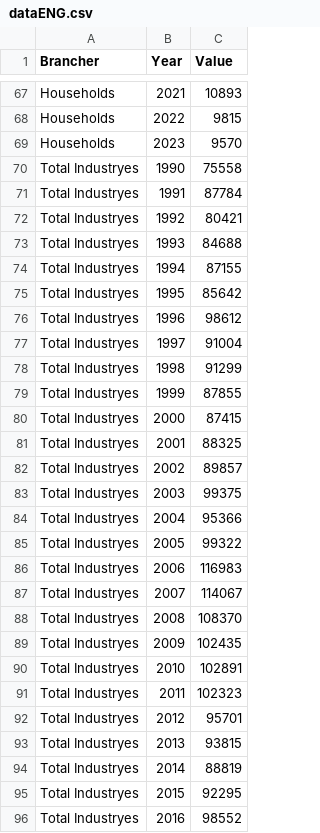
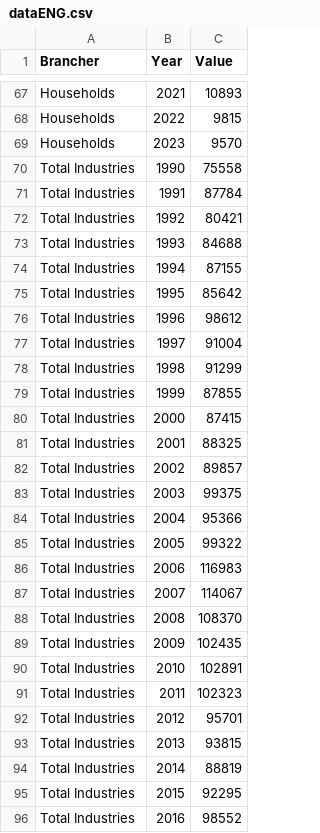
Before and after one commit to MikkelBKristensen/CreativeDatavisualization, a CSV file: ExamProject/Data/dataENG.csv, drawn as a sheet; only a part is shown, gaps mark what is left out; the diff covers the shown part only.

Commit message:
Update dataENG.csv

```diff
--- a/ExamProject/Data/dataENG.csv
+++ b/ExamProject/Data/dataENG.csv
@@ -69,28 +69,28 @@
 "Households","2023",9570
-"Total Industryes","1990",75558
-"Total Industryes","1991",87784
-"Total Industryes","1992",80421
-"Total Industryes","1993",84688
-"Total Industryes","1994",87155
-"Total Industryes","1995",85642
-"Total Industryes","1996",98612
-"Total Industryes","1997",91004
-"Total Industryes","1998",91299
-"Total Industryes","1999",87855
-"Total Industryes","2000",87415
-"Total Industryes","2001",88325
-"Total Industryes","2002",89857
-"Total Industryes","2003",99375
-"Total Industryes","2004",95366
-"Total Industryes","2005",99322
-"Total Industryes","2006",116983
-"Total Industryes","2007",114067
-"Total Industryes","2008",108370
-"Total Industryes","2009",102435
-"Total Industryes","2010",102891
-"Total Industryes","2011",102323
-"Total Industryes","2012",95701
-"Total Industryes","2013",93815
-"Total Industryes","2014",88819
-"Total Industryes","2015",92295
-"Total Industryes","2016",98552
+"Total Industries","1990",75558
+"Total Industries","1991",87784
+"Total Industries","1992",80421
+"Total Industries","1993",84688
+"Total Industries","1994",87155
+"Total Industries","1995",85642
+"Total Industries","1996",98612
+"Total Industries","1997",91004
+"Total Industries","1998",91299
+"Total Industries","1999",87855
+"Total Industries","2000",87415
+"Total Industries","2001",88325
+"Total Industries","2002",89857
+"Total Industries","2003",99375
+"Total Industries","2004",95366
+"Total Industries","2005",99322
+"Total Industries","2006",116983
+"Total Industries","2007",114067
+"Total Industries","2008",108370
+"Total Industries","2009",102435
+"Total Industries","2010",102891
+"Total Industries","2011",102323
+"Total Industries","2012",95701
+"Total Industries","2013",93815
+"Total Industries","2014",88819
+"Total Industries","2015",92295
+"Total Industries","2016",98552
```
Also changed, not shown: 7 edited cells elsewhere in this file.
